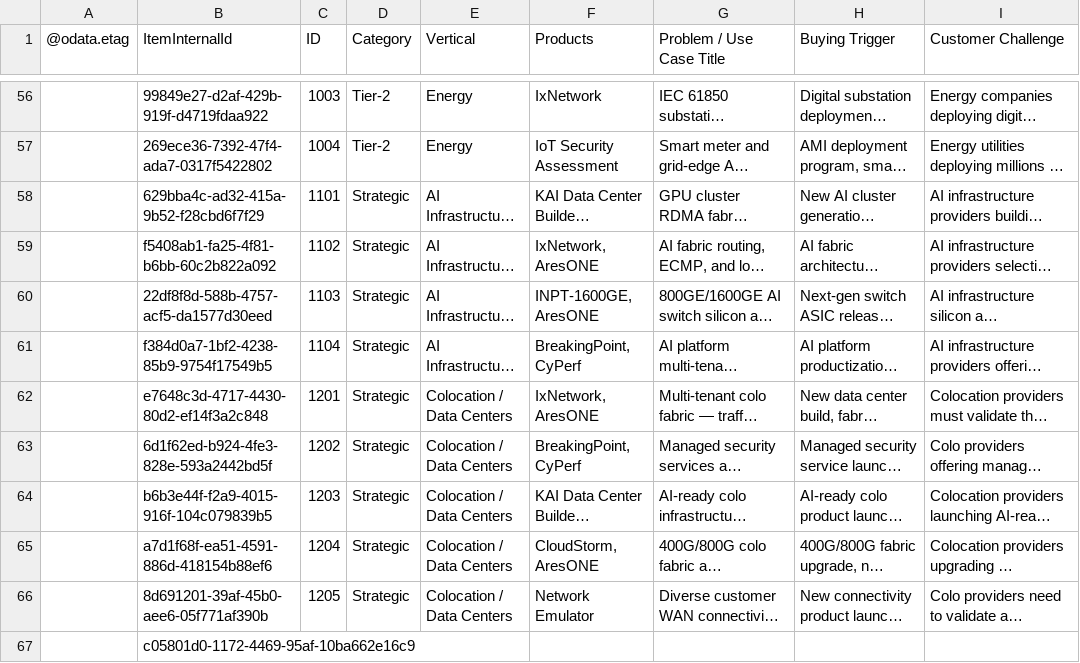
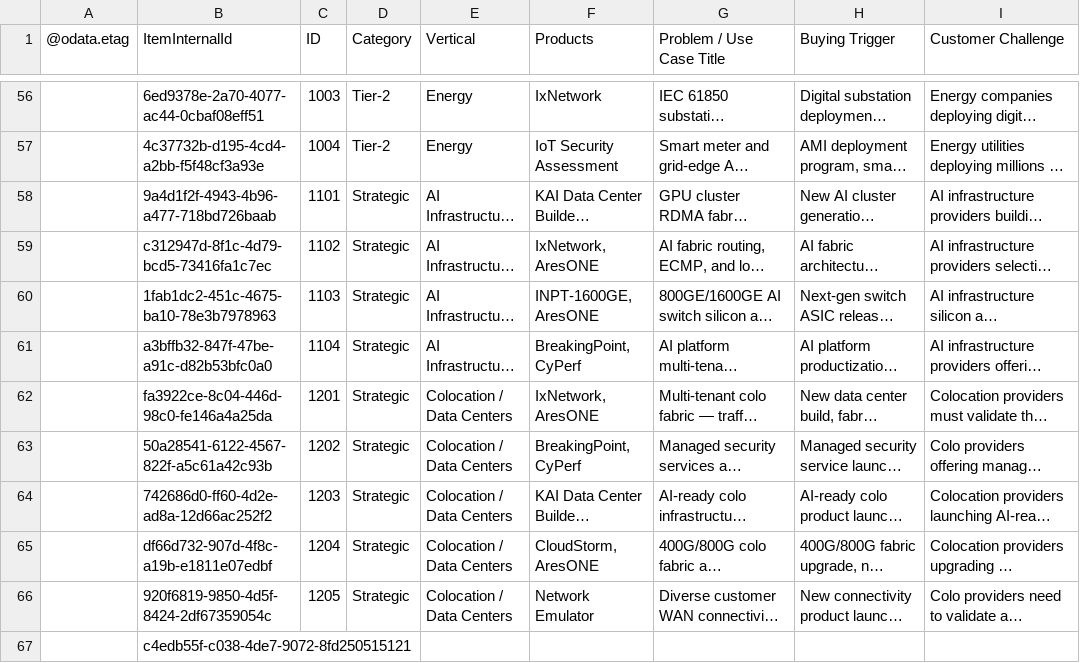
Before and after one commit to sksrinivasan27/keysight-nts-hub-pipeline, a CSV file: data/use_cases.csv, drawn as a sheet; only a part is shown, gaps mark what is left out; long unchanged cells end in …; the diff covers the shown part only; the diff names each change by its address in the sheet, - before the commit and + after, or states it on an @@ line.

```diff
--- a/data/use_cases.csv
+++ b/data/use_cases.csv
-B56 (ItemInternalId): 99849e27-d2af-429b-919f-d4719fdaa922
+B56 (ItemInternalId): 6ed9378e-2a70-4077-ac44-0cbaf08eff51
-B57 (ItemInternalId): 269ece36-7392-47f4-ada7-0317f5422802
+B57 (ItemInternalId): 4c37732b-d195-4cd4-a2bb-f5f48cf3a93e
-B58 (ItemInternalId): 629bba4c-ad32-415a-9b52-f28cbd6f7f29
+B58 (ItemInternalId): 9a4d1f2f-4943-4b96-a477-718bd726baab
-B59 (ItemInternalId): f5408ab1-fa25-4f81-b6bb-60c2b822a092
+B59 (ItemInternalId): c312947d-8f1c-4d79-bcd5-73416fa1c7ec
-B60 (ItemInternalId): 22df8f8d-588b-4757-acf5-da1577d30eed
+B60 (ItemInternalId): 1fab1dc2-451c-4675-ba10-78e3b7978963
-B61 (ItemInternalId): f384d0a7-1bf2-4238-85b9-9754f17549b5
+B61 (ItemInternalId): a3bffb32-847f-47be-a91c-d82b53bfc0a0
-B62 (ItemInternalId): e7648c3d-4717-4430-80d2-ef14f3a2c848
+B62 (ItemInternalId): fa3922ce-8c04-446d-98c0-fe146a4a25da
-B63 (ItemInternalId): 6d1f62ed-b924-4fe3-828e-593a2442bd5f
+B63 (ItemInternalId): 50a28541-6122-4567-822f-a5c61a42c93b
-B64 (ItemInternalId): b6b3e44f-f2a9-4015-916f-104c079839b5
+B64 (ItemInternalId): 742686d0-ff60-4d2e-ad8a-12d66ac252f2
-B65 (ItemInternalId): a7d1f68f-ea51-4591-886d-418154b88ef6
+B65 (ItemInternalId): df66d732-907d-4f8c-a19b-e1811e07edbf
-B66 (ItemInternalId): 8d691201-39af-45b0-aee6-05f771af390b
+B66 (ItemInternalId): 920f6819-9850-4d5f-8424-2df67359054c
-B67 (ItemInternalId): c05801d0-1172-4469-95af-10ba662e16c9
+B67 (ItemInternalId): c4edb55f-c038-4de7-9072-8fd250515121
```
Also changed, not shown: 54 edited cells elsewhere in this file.
